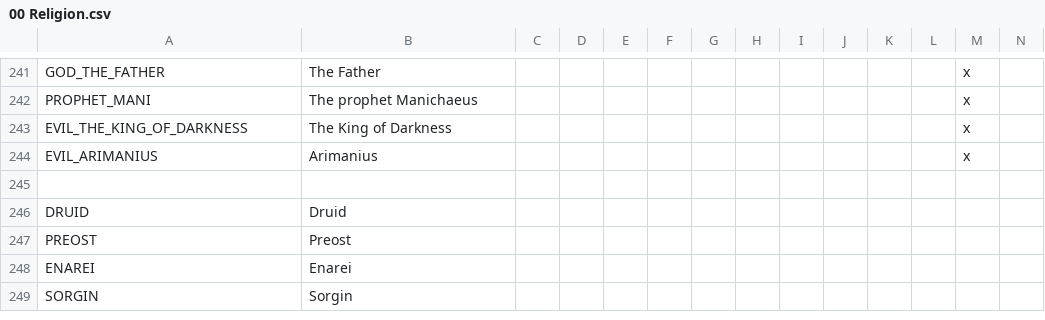
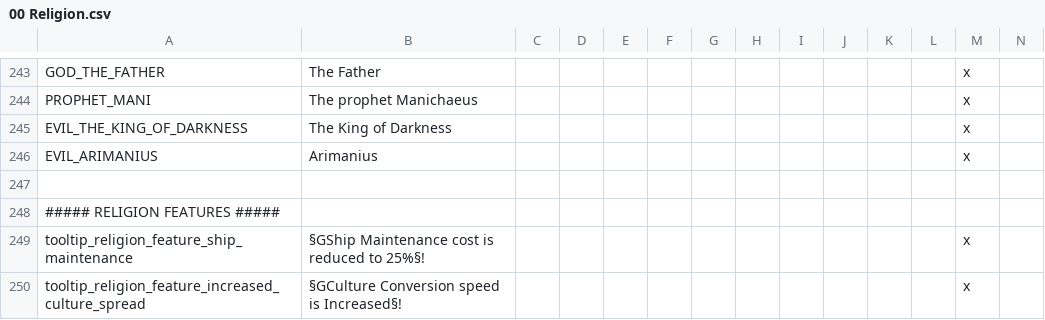
Before and after one commit to DC123456789/Britannia---The-Winter-King, a CSV file: Britannia/localisation/00 Religion.csv, drawn as a sheet; only a part is shown, gaps mark what is left out; the shorter side is filled out with more unchanged rows; rows hold the shown columns only; the diff covers the shown part only; the diff names each change by its address in the sheet, - before the commit and + after, or states it on an @@ line.

```diff
--- a/Britannia/localisation/00 Religion.csv
+++ b/Britannia/localisation/00 Religion.csv
+row 247: (empty)
+row 248: ##### RELIGION FEATURES #####
+row 249: tooltip_religion_feature_ship_maintenance | §GShip Maintenance cost is reduced to 25%§! |  |  |  |  |  |  |  |  |  |  | x
+row 250: tooltip_religion_feature_increased_culture_spread | §GCulture Conversion speed is Increased§! |  |  |  |  |  |  |  |  |  |  | x
```
Also changed, not shown: 5 added rows and 11 edited cells elsewhere in this file, Britannia/localisation/00 Artifacts.csv, Britannia/localisation/00 Customizable Localisation.csv, 12 other files.
